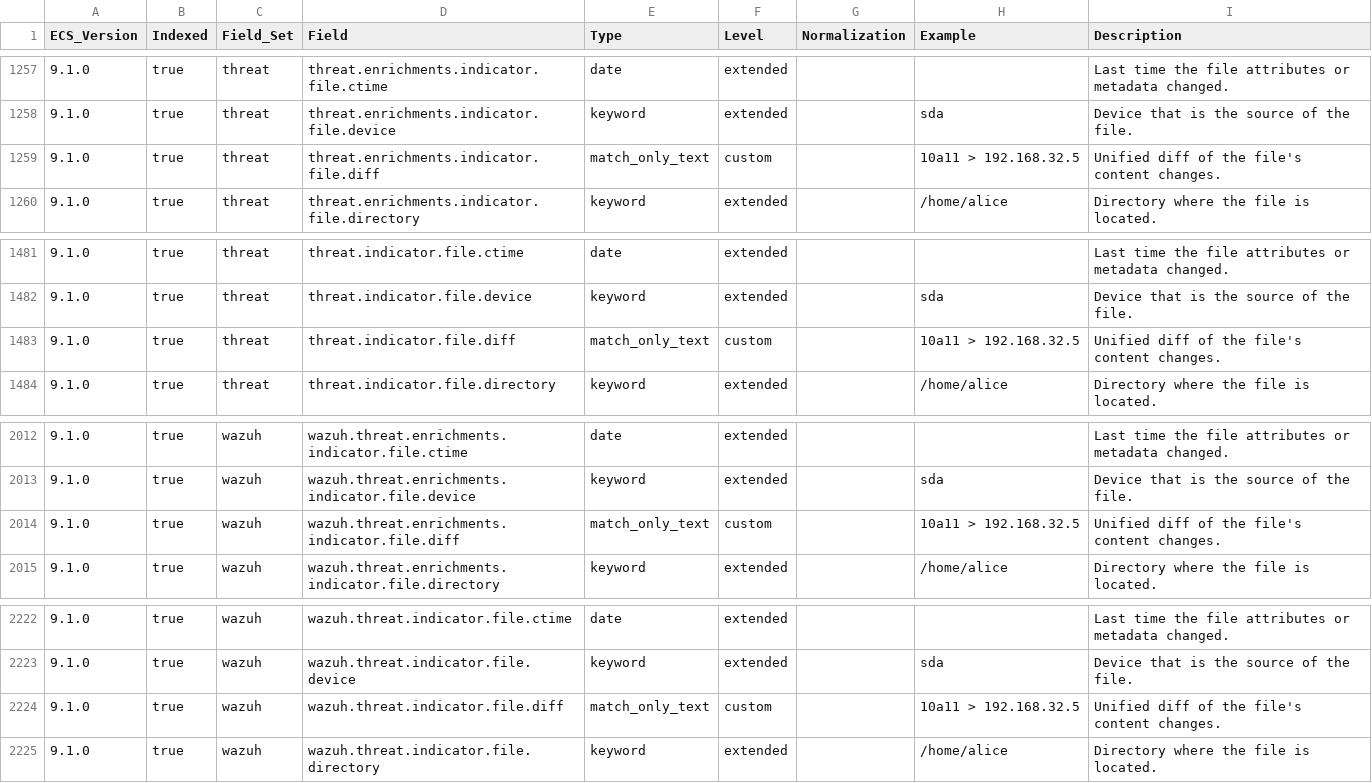
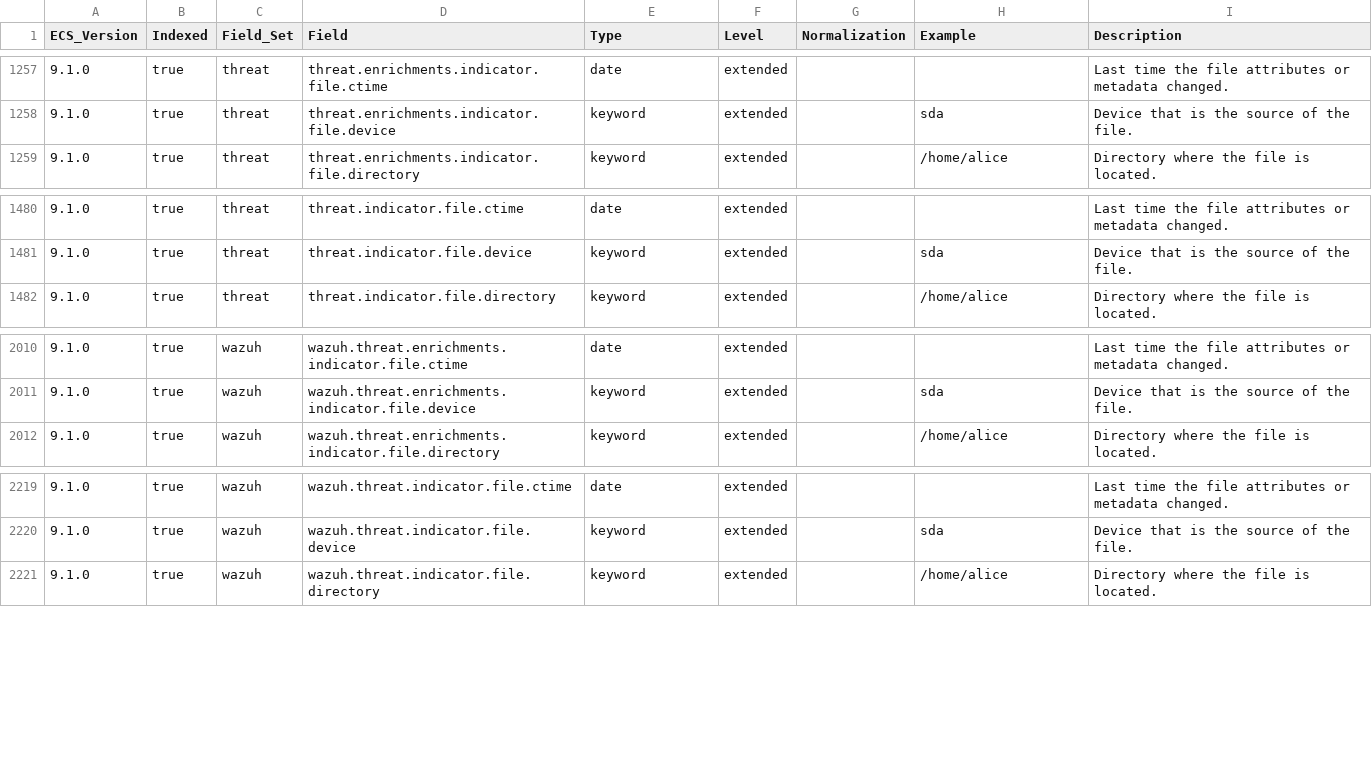
Before and after one commit to wazuh/wazuh-indexer-plugins, a CSV file: wcs/stateless/events/findings/docs/fields.csv, drawn as a sheet; only a part is shown, gaps mark what is left out; the diff names each change by its address in the sheet, - before the commit and + after, or states it on an @@ line.

Commit message:
Delete file.diff file from non needed objects

```diff
--- a/wcs/stateless/events/findings/docs/fields.csv
+++ b/wcs/stateless/events/findings/docs/fields.csv
-row 1259: 9.1.0 | true | threat | threat.enrichments.indicator.file.diff | match_only_text | custom |  | 10a11 > 192.168.32.5 | Unified diff of the file's content changes.
-row 1483: 9.1.0 | true | threat | threat.indicator.file.diff | match_only_text | custom |  | 10a11 > 192.168.32.5 | Unified diff of the file's content changes.
-row 2014: 9.1.0 | true | wazuh | wazuh.threat.enrichments.indicator.file.diff | match_only_text | custom |  | 10a11 > 192.168.32.5 | Unified diff of the file's content changes.
-row 2224: 9.1.0 | true | wazuh | wazuh.threat.indicator.file.diff | match_only_text | custom |  | 10a11 > 192.168.32.5 | Unified diff of the file's content changes.
```
Also changed, not shown: wcs/stateless/events/main/docs/fields.csv, 7 other files.
